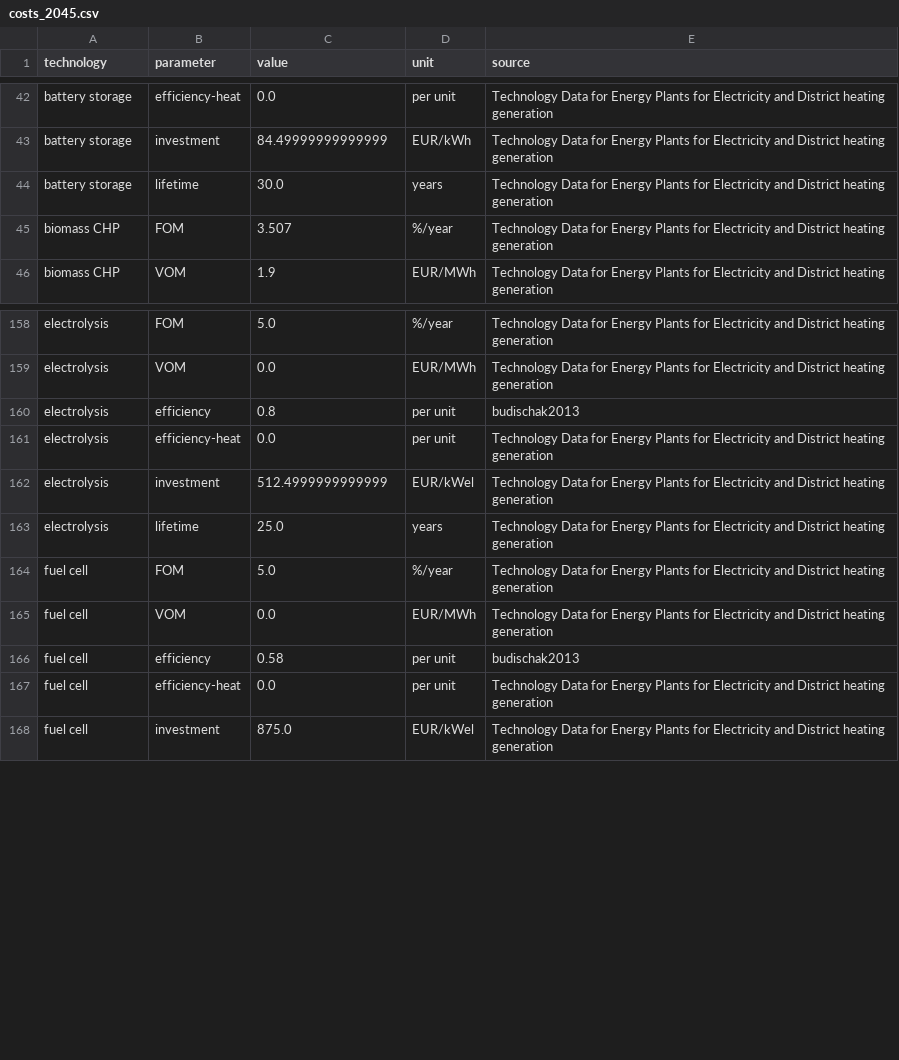
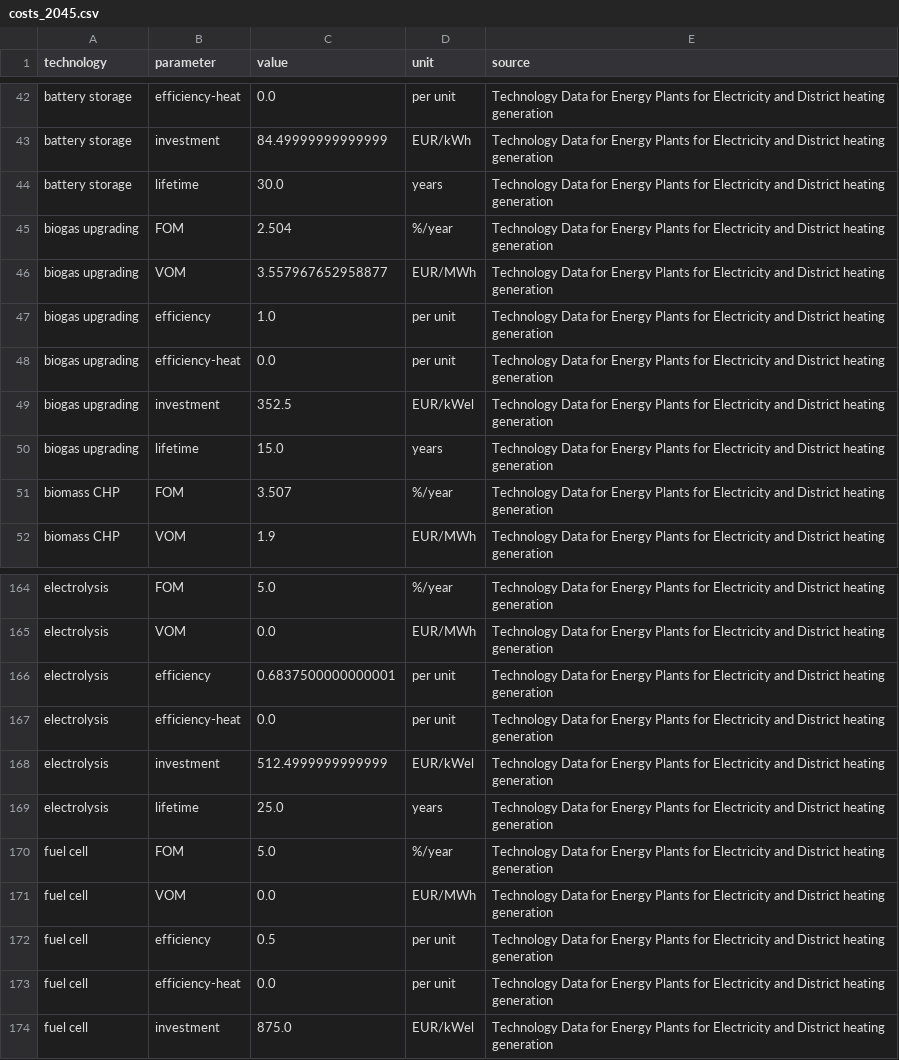
Before and after one commit to openego/pypsa-eur-sec, a CSV file: data/costs/costs_2045.csv, drawn as a sheet; only a part is shown, gaps mark what is left out.

Commit message:
new costs, add function in prepare_sector_network.py to create ac-dc network topology

```diff
--- a/data/costs/costs_2045.csv
+++ b/data/costs/costs_2045.csv
@@ -44,2 +44,8 @@ battery storage,investment,84.49999999999999,EUR/kWh,Technology Data for Energy
 battery storage,lifetime,30.0,years,Technology Data for Energy Plants for Electricity and District heating generation
+biogas upgrading,FOM,2.504,%/year,Technology Data for Energy Plants for Electricity and District heating generation
+biogas upgrading,VOM,3.557967652958877,EUR/MWh,Technology Data for Energy Plants for Electricity and District heating generation
+biogas upgrading,efficiency,1.0,per unit,Technology Data for Energy Plants for Electricity and District heating generation
+biogas upgrading,efficiency-heat,0.0,per unit,Technology Data for Energy Plants for Electricity and District heating generation
+biogas upgrading,investment,352.5,EUR/kWel,Technology Data for Energy Plants for Electricity and District heating generation
+biogas upgrading,lifetime,15.0,years,Technology Data for Energy Plants for Electricity and District heating generation
 biomass CHP,FOM,3.507,%/year,Technology Data for Energy Plants for Electricity and District heating generation
@@ -159,3 +165,3 @@ electrolysis,FOM,5.0,%/year,Technology Data for Energy Plants for Electricity an
 electrolysis,VOM,0.0,EUR/MWh,Technology Data for Energy Plants for Electricity and District heating generation
-electrolysis,efficiency,0.8,per unit,budischak2013
+electrolysis,efficiency,0.6837500000000001,per unit,Technology Data for Energy Plants for Electricity and District heating generation
 electrolysis,efficiency-heat,0.0,per unit,Technology Data for Energy Plants for Electricity and District heating generation
@@ -165,3 +171,3 @@ fuel cell,FOM,5.0,%/year,Technology Data for Energy Plants for Electricity and D
 fuel cell,VOM,0.0,EUR/MWh,Technology Data for Energy Plants for Electricity and District heating generation
-fuel cell,efficiency,0.58,per unit,budischak2013
+fuel cell,efficiency,0.5,per unit,Technology Data for Energy Plants for Electricity and District heating generation
 fuel cell,efficiency-heat,0.0,per unit,Technology Data for Energy Plants for Electricity and District heating generation
```
Also changed, not shown: data/costs/costs_2020.csv, data/costs/costs_2025.csv, 6 other files.
